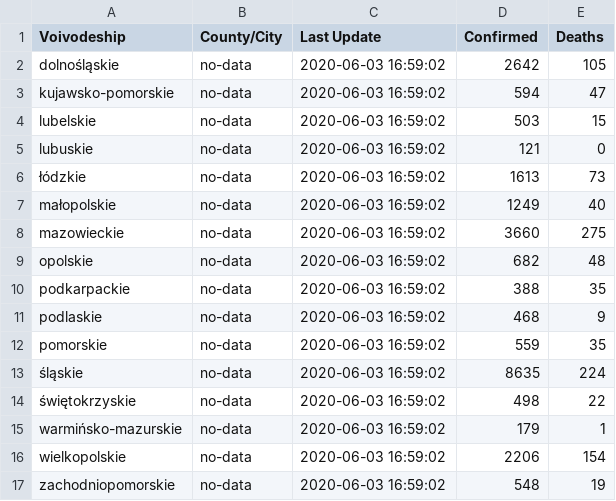
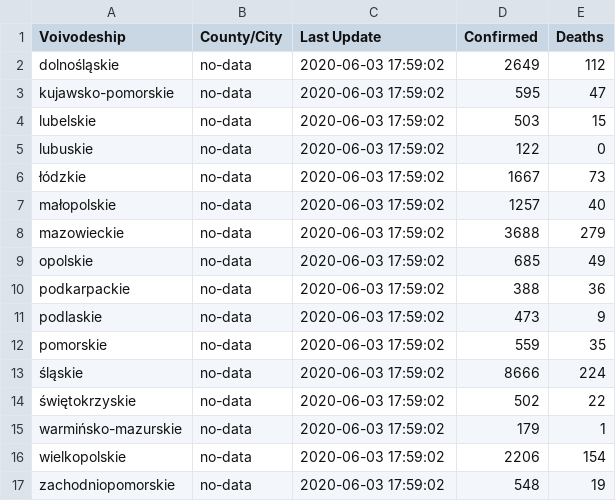
Before and after one commit to fischerbach/COVID-19, a CSV file: 2020-06-03.csv, drawn as a sheet.

Commit message:
update

```diff
--- a/2020-06-03.csv
+++ b/2020-06-03.csv
@@ -1,17 +1,17 @@
 Voivodeship,County/City,Last Update,Confirmed,Deaths
-dolnośląskie,no-data,2020-06-03 16:59:02,2642,105
-kujawsko-pomorskie,no-data,2020-06-03 16:59:02,594,47
-lubelskie,no-data,2020-06-03 16:59:02,503,15
-lubuskie,no-data,2020-06-03 16:59:02,121,0
-łódzkie,no-data,2020-06-03 16:59:02,1613,73
-małopolskie,no-data,2020-06-03 16:59:02,1249,40
-mazowieckie,no-data,2020-06-03 16:59:02,3660,275
-opolskie,no-data,2020-06-03 16:59:02,682,48
-podkarpackie,no-data,2020-06-03 16:59:02,388,35
-podlaskie,no-data,2020-06-03 16:59:02,468,9
-pomorskie,no-data,2020-06-03 16:59:02,559,35
-śląskie,no-data,2020-06-03 16:59:02,8635,224
-świętokrzyskie,no-data,2020-06-03 16:59:02,498,22
-warmińsko-mazurskie,no-data,2020-06-03 16:59:02,179,1
-wielkopolskie,no-data,2020-06-03 16:59:02,2206,154
-zachodniopomorskie,no-data,2020-06-03 16:59:02,548,19
+dolnośląskie,no-data,2020-06-03 17:59:02,2649,112
+kujawsko-pomorskie,no-data,2020-06-03 17:59:02,595,47
+lubelskie,no-data,2020-06-03 17:59:02,503,15
+lubuskie,no-data,2020-06-03 17:59:02,122,0
+łódzkie,no-data,2020-06-03 17:59:02,1667,73
+małopolskie,no-data,2020-06-03 17:59:02,1257,40
+mazowieckie,no-data,2020-06-03 17:59:02,3688,279
+opolskie,no-data,2020-06-03 17:59:02,685,49
+podkarpackie,no-data,2020-06-03 17:59:02,388,36
+podlaskie,no-data,2020-06-03 17:59:02,473,9
+pomorskie,no-data,2020-06-03 17:59:02,559,35
+śląskie,no-data,2020-06-03 17:59:02,8666,224
+świętokrzyskie,no-data,2020-06-03 17:59:02,502,22
+warmińsko-mazurskie,no-data,2020-06-03 17:59:02,179,1
+wielkopolskie,no-data,2020-06-03 17:59:02,2206,154
+zachodniopomorskie,no-data,2020-06-03 17:59:02,548,19
```
